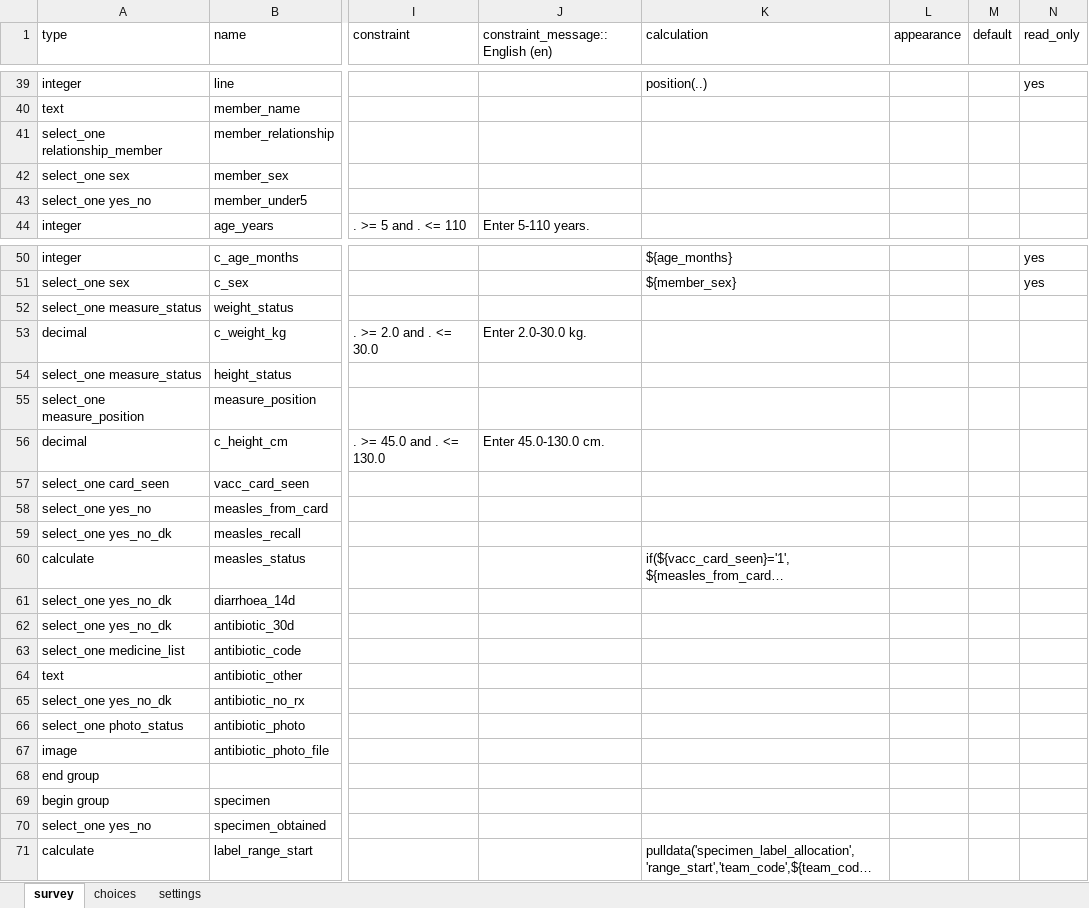
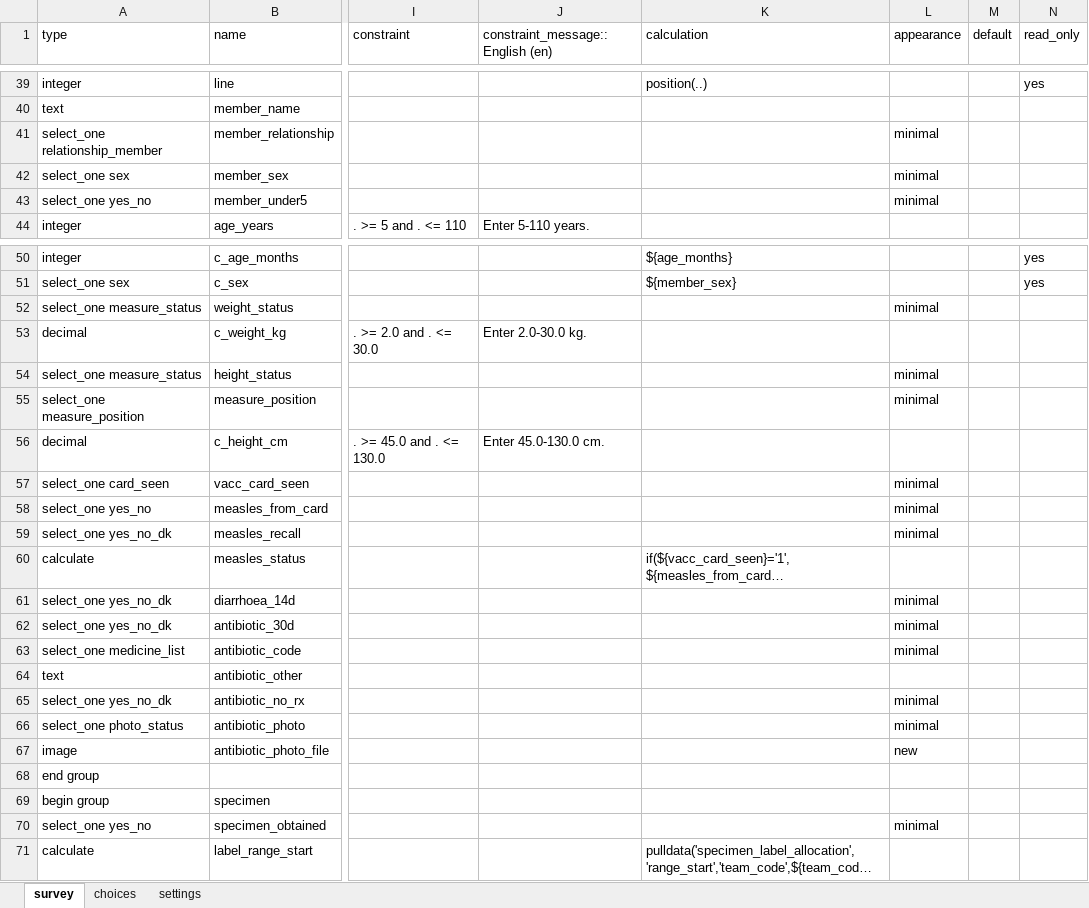
Before and after one commit to umary1063/eHealth_Africa_Senior_Coordinator_GIS_Assessment, an Excel workbook: Q3_Digital_Form_Development/form/HH2026_v1.xlsx, sheet survey, drawn as a sheet; only a part is shown, gaps mark what is left out; long unchanged cells end in …; values as stored, in another font and other column widths than the file's, no borders; the diff covers the shown part only; the diff names each change by its address in the sheet, - before the commit and + after, or states it on an @@ line.

Commit message:
Add theme-grid style, minimal/quick/columns appearances; fix a real keyboard bug
settings.style = theme-grid: renders the Section 3 roster repeat as a
spreadsheet-style table (one row per household member) rather than the
default single-column layout, matching the paper form's own tabular
roster columns (1)-(8).

Appearances added throughout, reasoned per field rather than applied
uniformly:
- minimal (compact dropdown) on every select field inside the roster
  repeat, so grid columns stay narrow and legible, and on longer
  standalone lists (LGA/Ward/Settlement, the 120-row enumerator list,
  water source, toilet type, medicine list, etc.)
- quick (tap-and-auto-advance) only on short, low-stakes recall/status
  questions outside the roster -- deliberately withheld from consent,
  visit result, and specimen-obtained, where an accidental auto-advance
  on a routing-critical or ethically sensitive question is a worse
  outcome than one extra tap
- columns-2 on the household-asset checklist; multiline on the free-text
  supervisor note; new (forces a fresh camera capture, blocks picking an
  old photo from the gallery) on the antibiotic-packaging evidence photo

Also fixes a real defect found while doing this: specimen_label
(question 5.03, format BSN######-C) had appearance="numbers" from the
original build, which restricts the on-screen keyboard to digits only --
it would have been impossible to type the required "BSN" letters or an
"X" check digit. Appearance removed; default keyboard is alphanumeric.
Both changes are logged in constraint_register.csv with the reasoning.

Reconverted: still clean, exit 0, same two pre-existing warnings.
Confirmed in the compiled XForm: <h:body class="theme-grid">, correct
appearance attributes on every field, no appearance left on
specimen_label.

```diff
--- a/Q3_Digital_Form_Development/form/HH2026_v1.xlsx (sheet survey)
+++ b/Q3_Digital_Form_Development/form/HH2026_v1.xlsx (sheet survey)
-L41:L43 (appearance): (empty)
+L41:L43 (appearance): minimal
-L52 (appearance): (empty)
+L52 (appearance): minimal
-L54:L55 (appearance): (empty)
+L54:L55 (appearance): minimal
-L57:L59 (appearance): (empty)
+L57:L59 (appearance): minimal
-L61:L63 (appearance): (empty)
+L61:L63 (appearance): minimal
-L65:L66 (appearance): (empty)
+L65:L66 (appearance): minimal
-L67 (appearance): (empty)
+L67 (appearance): new
-L70 (appearance): (empty)
+L70 (appearance): minimal
```
Also changed, not shown: 21 edited cells elsewhere in this sheet, sheet settings, 3 other files.
